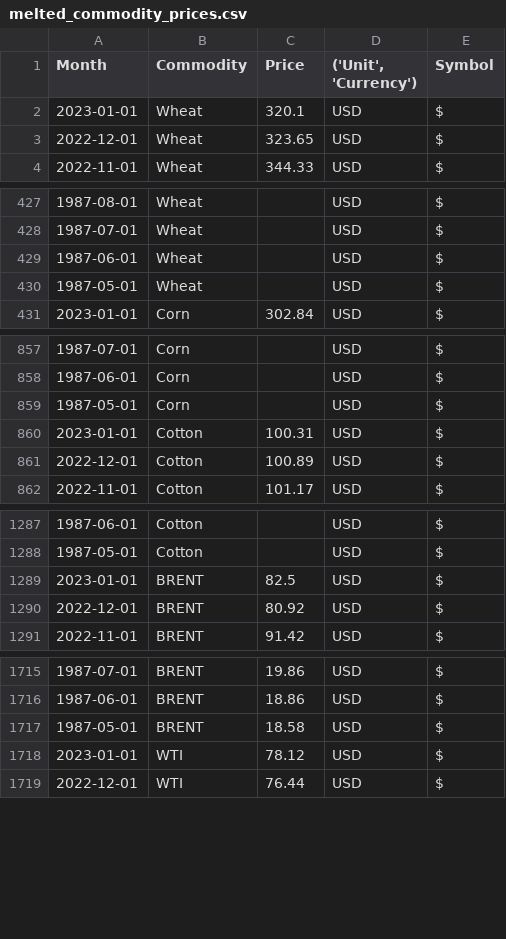
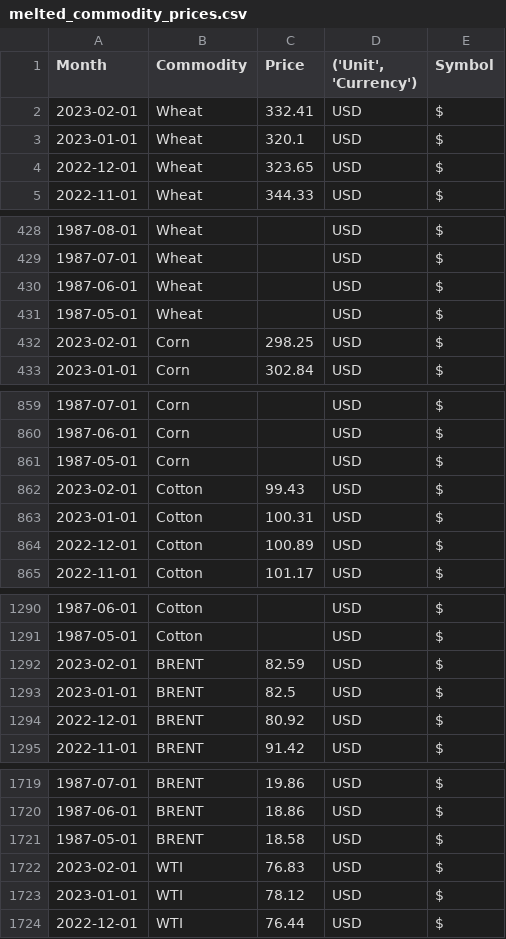
Before and after one commit to wustl-data/WerthmanCafieroPeters, a CSV file: melted_commodity_prices.csv, drawn as a sheet; only a part is shown, gaps mark what is left out.

```diff
--- a/melted_commodity_prices.csv
+++ b/melted_commodity_prices.csv
@@ -1,2 +1,3 @@
 Month,Commodity,Price,"('Unit', 'Currency')",Symbol
+2023-02-01,Wheat,332.41,USD,$
 2023-01-01,Wheat,320.1,USD,$
@@ -430,2 +431,3 @@ Month,Commodity,Price,"('Unit', 'Currency')",Symbol
 1987-05-01,Wheat,,USD,$
+2023-02-01,Corn,298.25,USD,$
 2023-01-01,Corn,302.84,USD,$
@@ -859,2 +861,3 @@ Month,Commodity,Price,"('Unit', 'Currency')",Symbol
 1987-05-01,Corn,,USD,$
+2023-02-01,Cotton,99.43,USD,$
 2023-01-01,Cotton,100.31,USD,$
@@ -1288,2 +1291,3 @@ Month,Commodity,Price,"('Unit', 'Currency')",Symbol
 1987-05-01,Cotton,,USD,$
+2023-02-01,BRENT,82.59,USD,$
 2023-01-01,BRENT,82.5,USD,$
@@ -1717,2 +1721,3 @@ Month,Commodity,Price,"('Unit', 'Currency')",Symbol
 1987-05-01,BRENT,18.58,USD,$
+2023-02-01,WTI,76.83,USD,$
 2023-01-01,WTI,78.12,USD,$
```
Also changed, not shown: merged_prices.csv, 3 other files.
